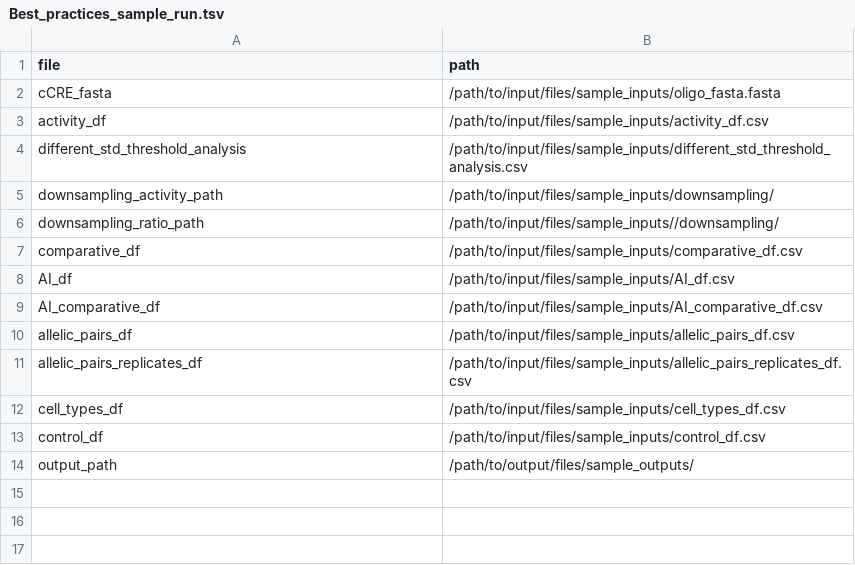
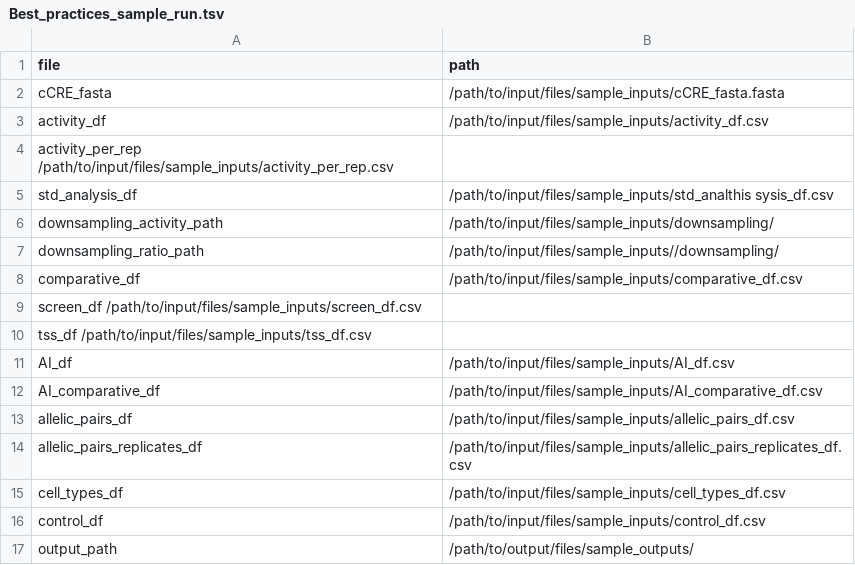
Before and after one commit to visze/MPRA_QC_analysis, a TSV file: input/Best_practices_sample_run.tsv, drawn as a sheet.

Commit message:
Update Best_practices_sample_run.tsv
More normalization of sample input file names, adding missing files

```diff
--- a/input/Best_practices_sample_run.tsv
+++ b/input/Best_practices_sample_run.tsv
@@ -1,5 +1,6 @@
 file	path
-cCRE_fasta	/path/to/input/files/sample_inputs/oligo_fasta.fasta
+cCRE_fasta	/path/to/input/files/sample_inputs/cCRE_fasta.fasta
 activity_df	/path/to/input/files/sample_inputs/activity_df.csv
-different_std_threshold_analysis	/path/to/input/files/sample_inputs/different_std_threshold_analysis.csv
+activity_per_rep  /path/to/input/files/sample_inputs/activity_per_rep.csv
+std_analysis_df	/path/to/input/files/sample_inputs/std_analthis sysis_df.csv
 downsampling_activity_path	/path/to/input/files/sample_inputs/downsampling/
@@ -7,2 +8,4 @@ downsampling_ratio_path	/path/to/input/files/sample_inputs//downsampling/
 comparative_df	/path/to/input/files/sample_inputs/comparative_df.csv
+screen_df  /path/to/input/files/sample_inputs/screen_df.csv
+tss_df  /path/to/input/files/sample_inputs/tss_df.csv
 AI_df	/path/to/input/files/sample_inputs/AI_df.csv
```
